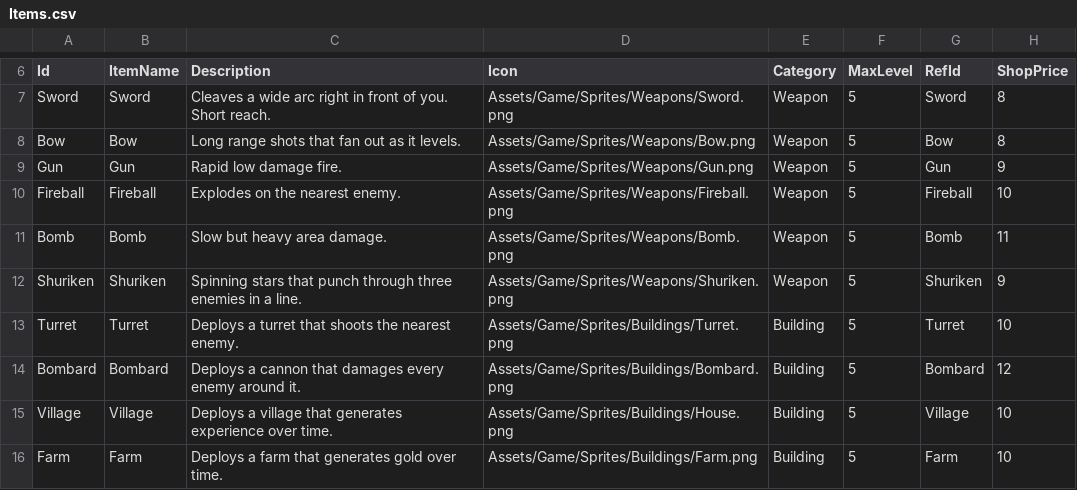
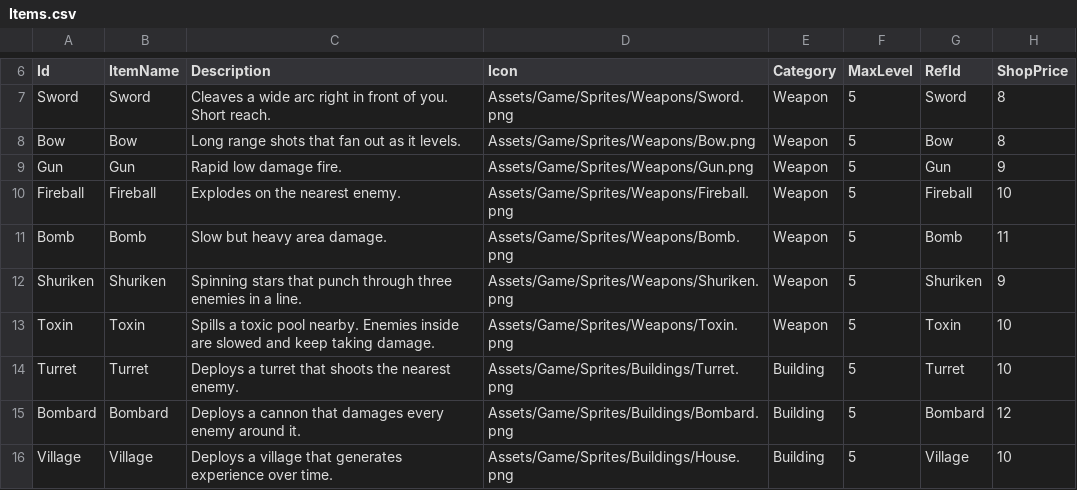
Before and after one commit to popzap/VS_LIKE, a CSV file: Assets/Game/Balance/Items.csv, drawn as a sheet; only a part is shown, gaps mark what is left out; the shorter side is filled out with more unchanged rows; the diff names each change by its address in the sheet, - before the commit and + after, or states it on an @@ line.

```diff
--- a/Assets/Game/Balance/Items.csv
+++ b/Assets/Game/Balance/Items.csv
+row 13: Toxin | Toxin | Spills a toxic pool nearby. Enemies inside are slowed and keep taking damage. | Assets/Game/Sprites/Weapons/Toxin.png | Weapon | 5 | Toxin | 10
```
Also changed, not shown: Assets/Game/Balance/SceneWiring.csv, Assets/Game/Balance/Weapons.csv, 5 other files.
